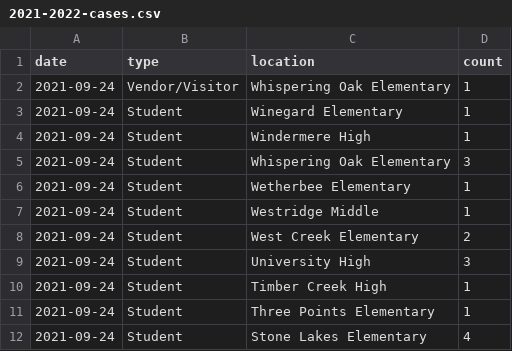
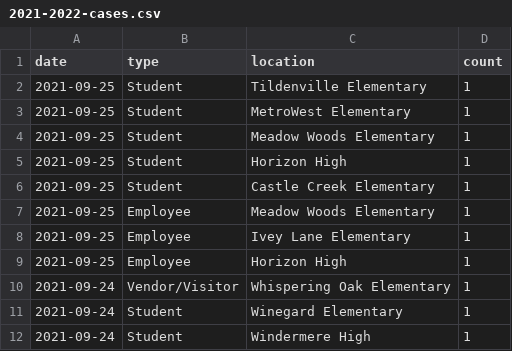
Before and after one commit to leggt/ocps-covid-csv, a CSV file: data/2021-2022-cases.csv, drawn as a sheet; only a part is shown; the shorter side is filled out with more unchanged rows; the diff names each change by its address in the sheet, - before the commit and + after, or states it on an @@ line.

Commit message:
Updating data

```diff
--- a/data/2021-2022-cases.csv
+++ b/data/2021-2022-cases.csv
+row 2: 2021-09-25 | Student | Tildenville Elementary | 1
+row 3: 2021-09-25 | Student | MetroWest Elementary | 1
+row 4: 2021-09-25 | Student | Meadow Woods Elementary | 1
+row 5: 2021-09-25 | Student | Horizon High | 1
+row 6: 2021-09-25 | Student | Castle Creek Elementary | 1
+row 7: 2021-09-25 | Employee | Meadow Woods Elementary | 1
+row 8: 2021-09-25 | Employee | Ivey Lane Elementary | 1
+row 9: 2021-09-25 | Employee | Horizon High | 1
```
